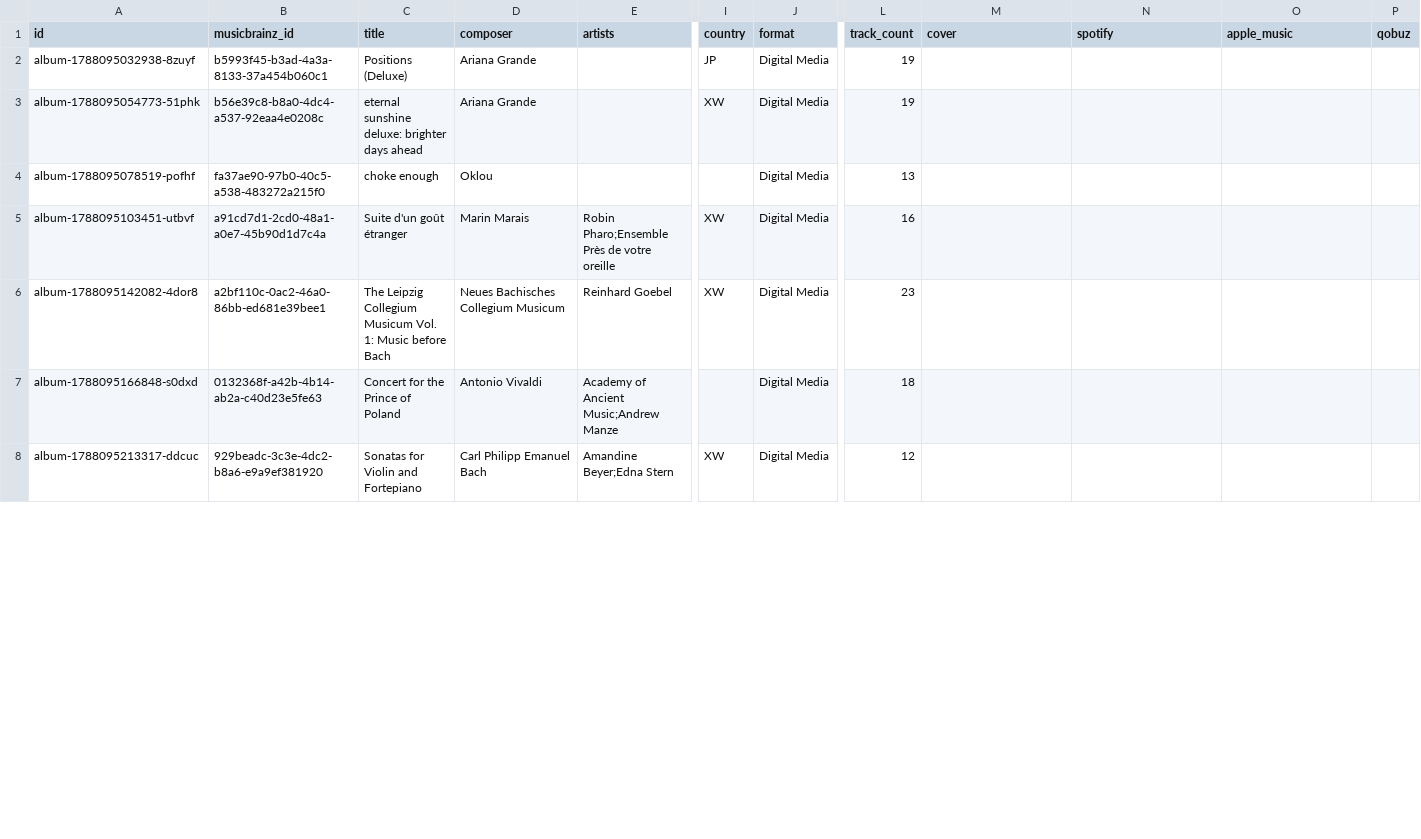
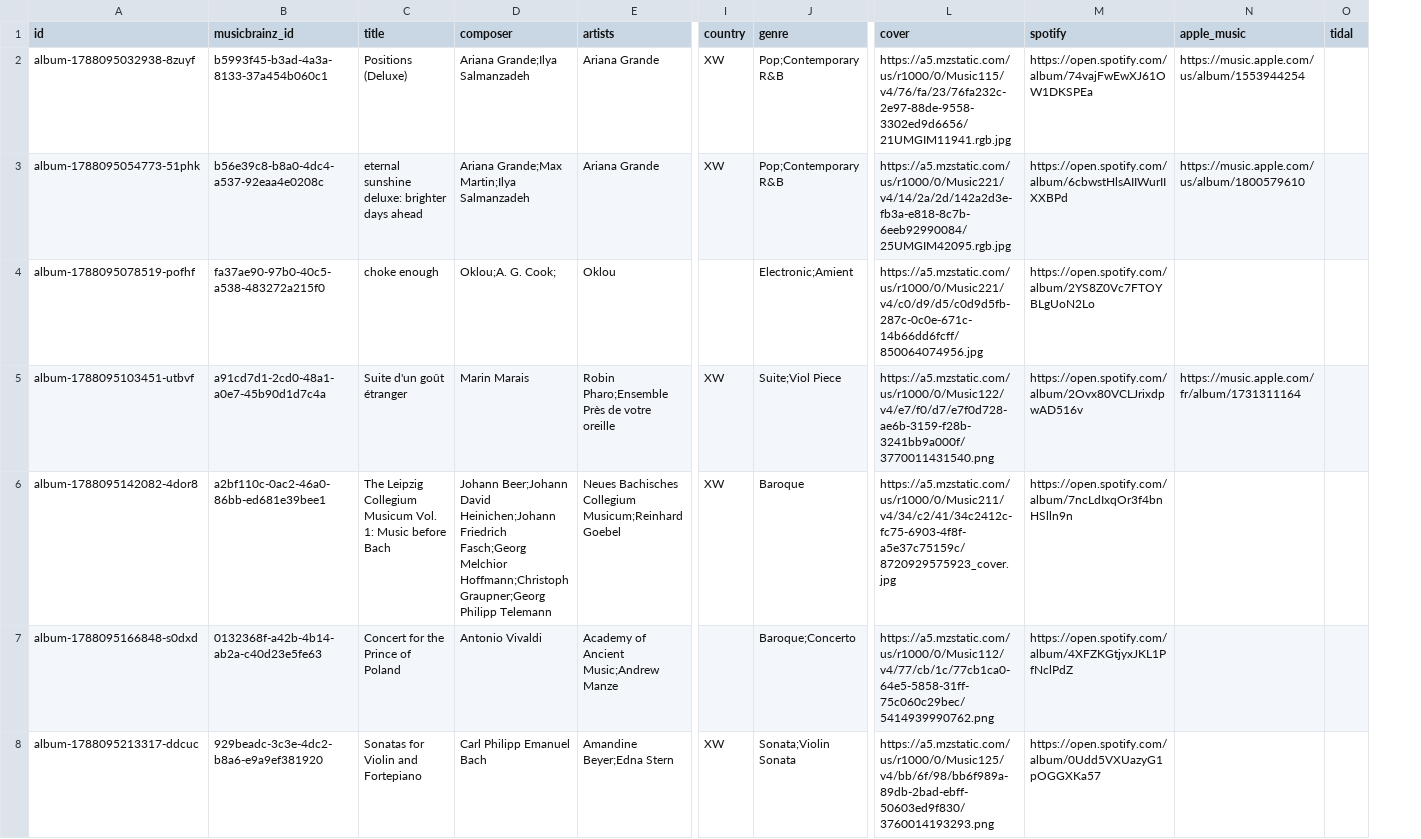
Before and after one commit to KenParker-CN/Konzert-database, a CSV file: public/data/albums.csv, drawn as a sheet; only a part is shown, gaps mark what is left out; removed rows and columns are numbered as before the commit, all else as after; the diff covers the shown part only; the diff names each change by its address in the sheet, - before the commit and + after, or states it on an @@ line.

Commit message:
Update album modal styling and streaming players

```diff
--- a/public/data/albums.csv
+++ b/public/data/albums.csv
-column J (format), rows 2-8: all Digital Media
+column J (genre), rows 2-8: Pop;Contemporary R&B | Pop;Contemporary R&B | Electronic;Amient | Suite;Viol Piece | Baroque | Baroque;Concerto | Sonata;Violin Sonata
-column L (track_count), rows 2-8: 19 | 19 | 13 | 16 | 23 | 18 | 12
-column P (qobuz), empty
+column O (tidal), empty
-D2 (composer): Ariana Grande
+D2 (composer): Ariana Grande;Ilya Salmanzadeh
-E2:E3 (artists): (empty)
+E2:E3 (artists): Ariana Grande
-I2 (country): JP
+I2 (country): XW
-L2 (cover): (empty)
+L2 (cover): https://a5.mzstatic.com/us/r1000/0/Music115/v4/76/fa/23/76fa232c-2e97-88de-9558-3302ed9d6656/21UMGIM11941.rgb.jpg
-M2 (spotify): (empty)
+M2 (spotify): https://open.spotify.com/album/74vajFwEwXJ61OW1DKSPEa
-N2 (apple_music): (empty)
+N2 (apple_music): https://music.apple.com/us/album/1553944254
-D3 (composer): Ariana Grande
+D3 (composer): Ariana Grande;Max Martin;Ilya Salmanzadeh
-L3 (cover): (empty)
+L3 (cover): https://a5.mzstatic.com/us/r1000/0/Music221/v4/14/2a/2d/142a2d3e-fb3a-e818-8c7b-6eeb92990084/25UMGIM42095.rgb.jpg
-M3 (spotify): (empty)
+M3 (spotify): https://open.spotify.com/album/6cbwstHlsAIIWurIIXXBPd
-N3 (apple_music): (empty)
+N3 (apple_music): https://music.apple.com/us/album/1800579610
-D4 (composer): Oklou
+D4 (composer): Oklou;A. G. Cook;
-E4 (artists): (empty)
+E4 (artists): Oklou
-L4 (cover): (empty)
+L4 (cover): https://a5.mzstatic.com/us/r1000/0/Music221/v4/c0/d9/d5/c0d9d5fb-287c-0c0e-671c-14b66dd6fcff/850064074956.jpg
-M4 (spotify): (empty)
+M4 (spotify): https://open.spotify.com/album/2YS8Z0Vc7FTOYBLgUoN2Lo
-L5 (cover): (empty)
+L5 (cover): https://a5.mzstatic.com/us/r1000/0/Music122/v4/e7/f0/d7/e7f0d728-ae6b-3159-f28b-3241bb9a000f/3770011431540.png
-M5 (spotify): (empty)
+M5 (spotify): https://open.spotify.com/album/2Ovx80VCLJrixdpwAD516v
-N5 (apple_music): (empty)
+N5 (apple_music): https://music.apple.com/fr/album/1731311164
-D6 (composer): Neues Bachisches Collegium Musicum
+D6 (composer): Johann Beer;Johann David Heinichen;Johann Friedrich Fasch;Georg Melchior Hoffmann;Christoph Graupner;Georg Philipp Telemann
-E6 (artists): Reinhard Goebel
+E6 (artists): Neues Bachisches Collegium Musicum;Reinhard Goebel
-L6 (cover): (empty)
+L6 (cover): https://a5.mzstatic.com/us/r1000/0/Music211/v4/34/c2/41/34c2412c-fc75-6903-4f8f-a5e37c75159c/8720929575923_cover.jpg
-M6 (spotify): (empty)
+M6 (spotify): https://open.spotify.com/album/7ncLdIxqOr3f4bnHSlln9n
-L7 (cover): (empty)
+L7 (cover): https://a5.mzstatic.com/us/r1000/0/Music112/v4/77/cb/1c/77cb1ca0-64e5-5858-31ff-75c060c29bec/5414939990762.png
-M7 (spotify): (empty)
+M7 (spotify): https://open.spotify.com/album/4XFZKGtjyxJKL1PfNclPdZ
-L8 (cover): (empty)
+L8 (cover): https://a5.mzstatic.com/us/r1000/0/Music125/v4/bb/6f/98/bb6f989a-89db-2bad-ebff-50603ed9f830/3760014193293.png
-M8 (spotify): (empty)
+M8 (spotify): https://open.spotify.com/album/0Udd5VXUazyG1pOGGXKa57
```
Also changed, not shown: 7 added rows and 29 edited cells elsewhere in this file, 38 other files.
